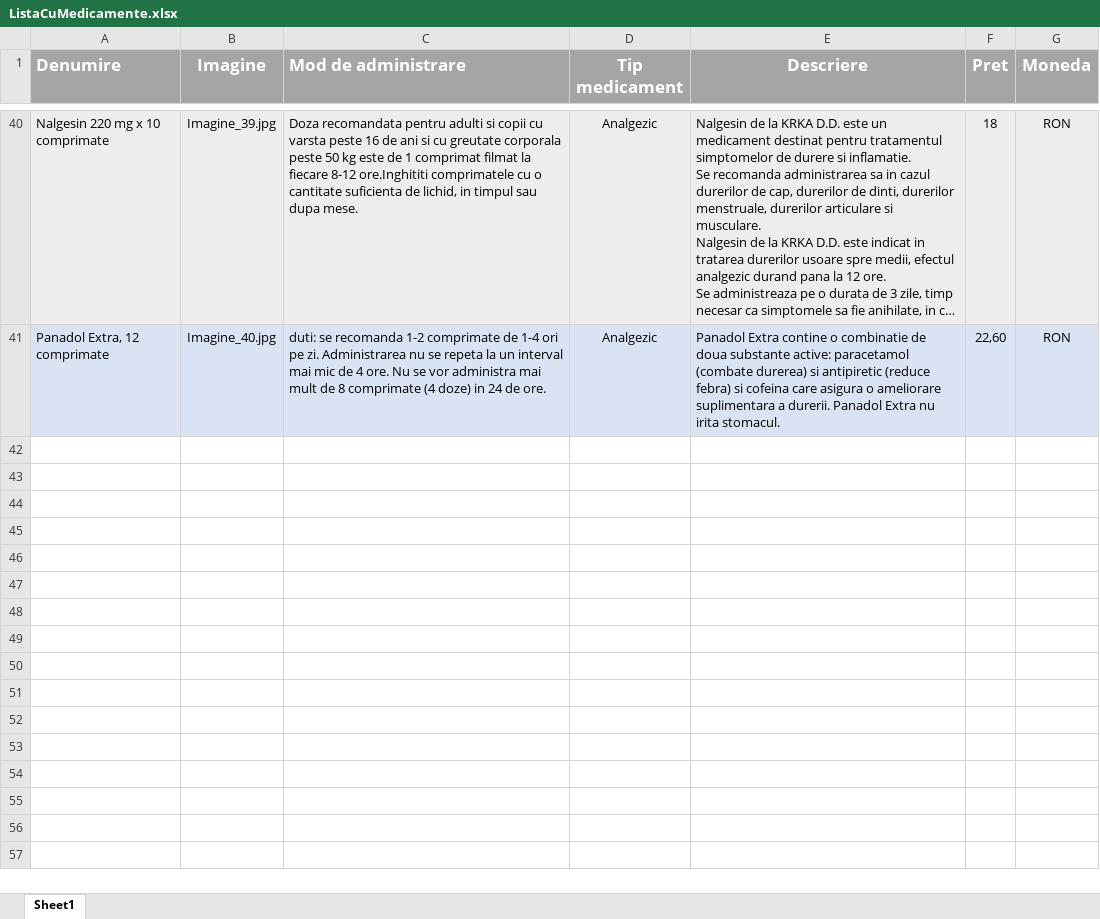
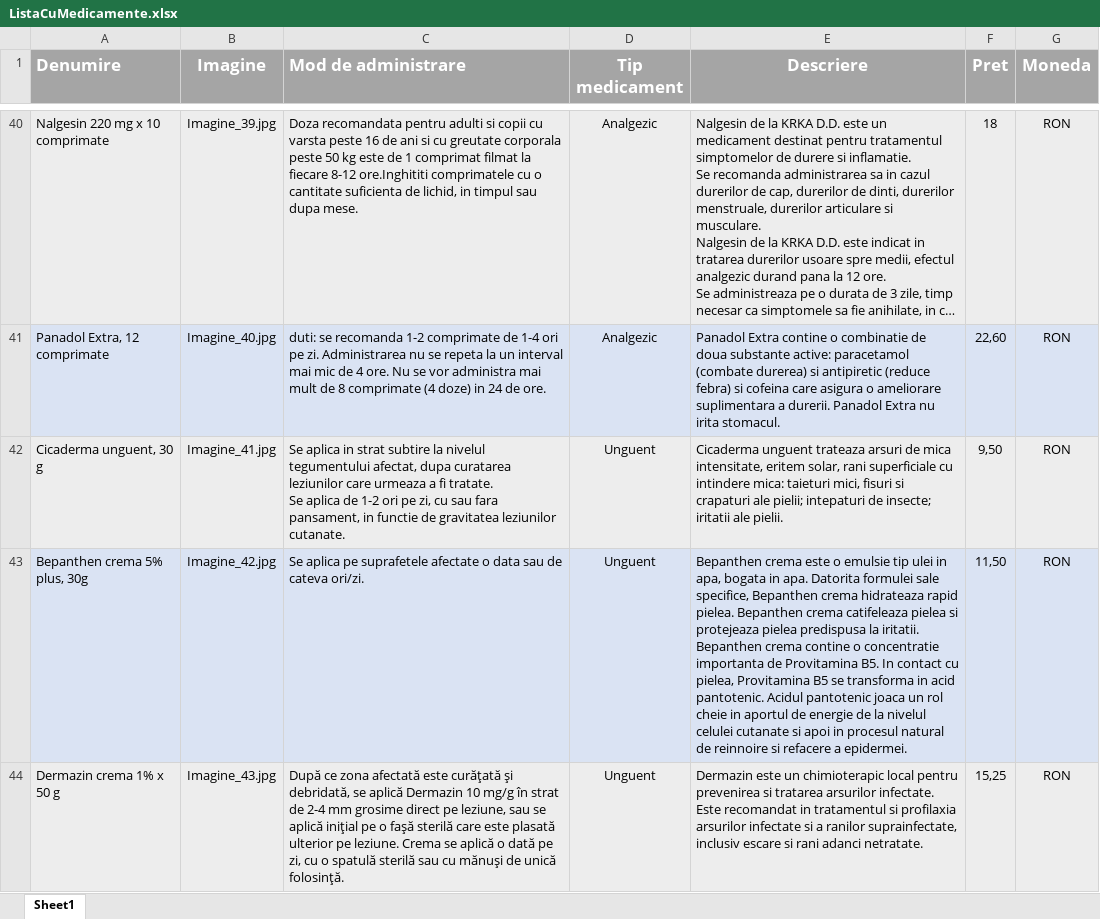
Before and after one commit to aaninu/PHPWebPharmacy, an Excel workbook: ToDo/ListaCuMedicamente/ListaCuMedicamente.xlsx, sheet Sheet1, drawn as a sheet; only a part is shown, gaps mark what is left out; long unchanged cells end in …; values as stored, in another font and other column widths than the file's, no borders; ↵ is a line break in a cell; the diff covers the shown part only; the diff names each change by its address in the sheet, - before the commit and + after, or states it on an @@ line.

```diff
--- a/ToDo/ListaCuMedicamente/ListaCuMedicamente.xlsx (sheet Sheet1)
+++ b/ToDo/ListaCuMedicamente/ListaCuMedicamente.xlsx (sheet Sheet1)
+row 42: Cicaderma unguent, 30 g | Imagine_41.jpg | Se aplica in strat subtire la nivelul tegumentului afectat, dupa curatarea leziunilor care urmeaza a fi tratate. ↵ Se aplica de 1-2 ori pe zi, cu sau fara pansament, in functie de gravitatea leziunilor cutanate. | Unguent | Cicaderma unguent trateaza arsuri de mica intensitate, eritem solar, rani superficiale cu intindere mica: taieturi mici, fisuri si crapaturi ale pielii; intepaturi de insecte; iritatii ale pielii. | 9,50 | RON
+row 43: Bepanthen crema 5% plus, 30g | Imagine_42.jpg | Se aplica pe suprafetele afectate o data sau de cateva ori/zi. | Unguent | Bepanthen crema este o emulsie tip ulei in apa, bogata in apa. Datorita formulei sale specifice, Bepanthen crema hidrateaza rapid pielea. Bepanthen crema catifeleaza pielea si protejeaza pielea predispusa la iritatii. ↵ Bepanthen crema contine o concentratie importanta de Provitamina B5. In contact cu pielea, Provitamina B5 se transforma in acid pantotenic. Acidul pantotenic joaca un rol cheie in aportul de energie de la nivelul celulei cutanate si apoi in procesul natural de reinnoire si refacere a epidermei. | 11,50 | RON
+row 44: Dermazin crema 1% x 50 g | Imagine_43.jpg | După ce zona afectată este curăţată şi debridată, se aplică Dermazin 10 mg/g în strat de 2-4 mm grosime direct pe leziune, sau se aplică iniţial pe o faşă sterilă care este plasată ulterior pe leziune. Crema se aplică o dată pe zi, cu o spatulă sterilă sau cu mănuşi de unică folosinţă. | Unguent | Dermazin este un chimioterapic local pentru prevenirea si tratarea arsurilor infectate. Este recomandat in tratamentul si profilaxia arsurilor infectate si a ranilor suprainfectate, inclusiv escare si rani adanci netratate. | 15,25 | RON
```
Also changed, not shown: 7 added rows elsewhere in this sheet, 10 other files.
